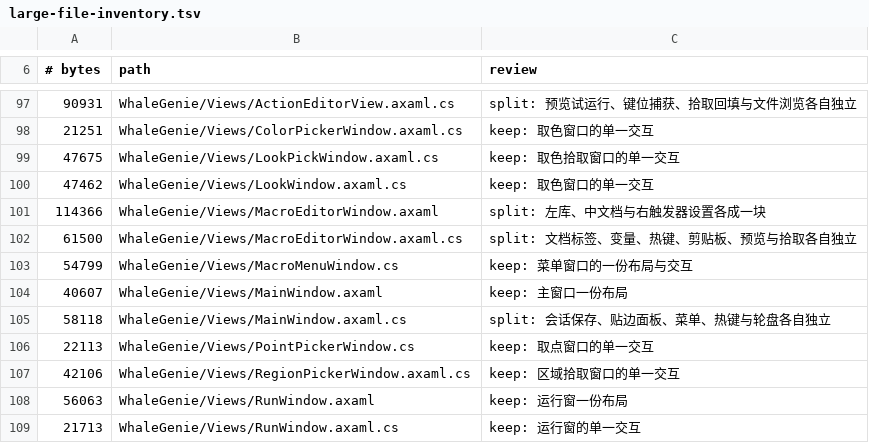
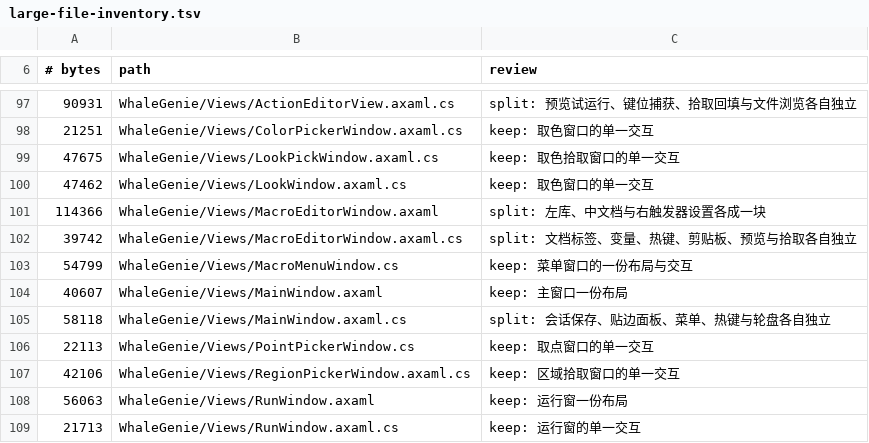
Before and after one commit to ilpoint/WhaleGenie, a TSV file: .githooks/large-file-inventory.tsv, drawn as a sheet; only a part is shown, gaps mark what is left out.

```diff
--- a/.githooks/large-file-inventory.tsv
+++ b/.githooks/large-file-inventory.tsv
@@ -101,3 +101,3 @@
 114366	WhaleGenie/Views/MacroEditorWindow.axaml	split: 左库、中文档与右触发器设置各成一块
-61500	WhaleGenie/Views/MacroEditorWindow.axaml.cs	split: 文档标签、变量、热键、剪贴板、预览与拾取各自独立
+39742	WhaleGenie/Views/MacroEditorWindow.axaml.cs	split: 文档标签、变量、热键、剪贴板、预览与拾取各自独立
 54799	WhaleGenie/Views/MacroMenuWindow.cs	keep: 菜单窗口的一份布局与交互
```
Also changed, not shown: 3 other files.
